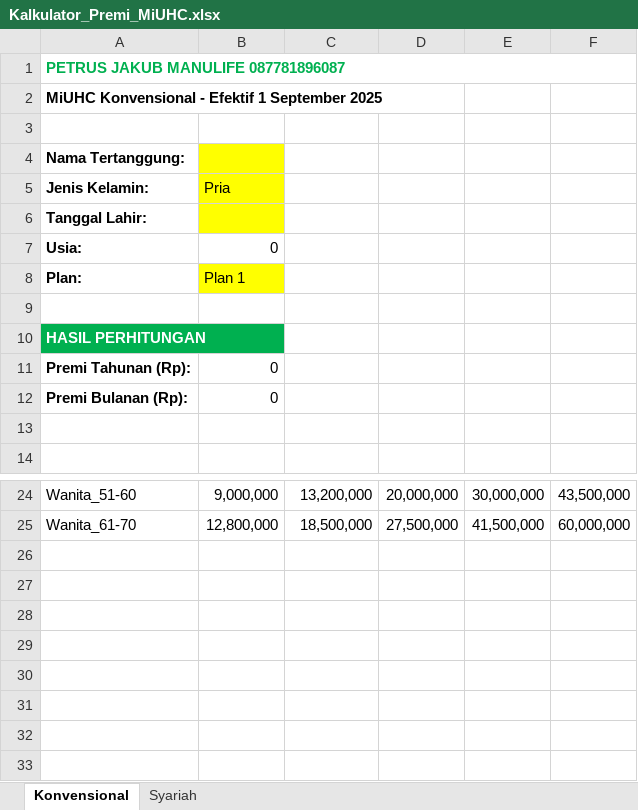
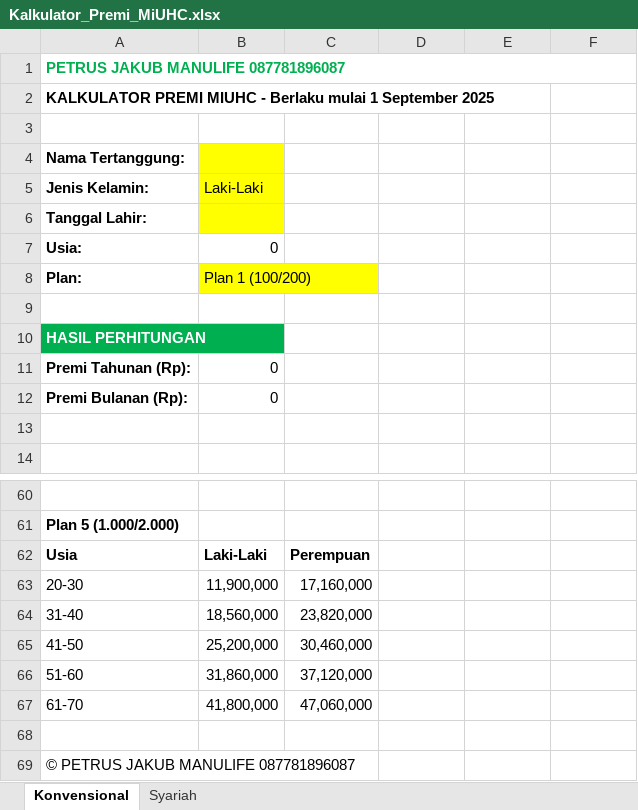
Before and after one commit to petrusjakub/kirodev, an Excel workbook: Kalkulator_Premi_MiUHC.xlsx, sheet Konvensional, drawn as a sheet; only a part is shown, gaps mark what is left out; values as stored, in another font and other column widths than the file's, no borders; addresses are those after the commit; the diff covers the shown part only; the diff names each change by its address in the sheet, - before the commit and + after, or states it on an @@ line.

Commit message:
fix: correct premium data, gender labels, plan names, and add premi table section
- Replace placeholder premium data with correct values from PDFs
- Change gender labels from Pria/Wanita to Laki-Laki/Perempuan
- Update plan names to include coverage amounts (e.g. Plan 1 (100/200))
- Update data validation dropdowns for gender and plan
- Change subtitles to KALKULATOR PREMI/KONTRIBUSI format
- Add TABEL LENGKAP PREMI section showing all plans
- Add copyright footer

Co-authored-by: petrusjakub <76829088+petrusjakub@users.noreply.github.com>

```diff
--- a/Kalkulator_Premi_MiUHC.xlsx (sheet Konvensional)
+++ b/Kalkulator_Premi_MiUHC.xlsx (sheet Konvensional)
-A2 (Jenis Kelamin:): MiUHC Konvensional - Efektif 1 September…
+A2 (Jenis Kelamin:): KALKULATOR PREMI MIUHC - Berlaku mulai 1 September…
-B5: Pria
+B5: Laki-Laki
-B8 (Laki-Laki): Plan 1
+B8 (Laki-Laki): Plan 1 (100/200)
-row 60: Wanita_51-60 | 9,000,000 | 13,200,000 | 20,000,000 | 30,000,000 | 43,500,000
+row 60: (empty)
+row 61: Plan 5 (1.000/2.000)
+row 62: Usia | Laki-Laki | Perempuan
+row 63: 20-30 | 11,900,000 | 17,160,000
+row 64: 31-40 | 18,560,000 | 23,820,000
+row 65: 41-50 | 25,200,000 | 30,460,000
+row 66: 51-60 | 31,860,000 | 37,120,000
+row 67: 61-70 | 41,800,000 | 47,060,000
-row 68: Wanita_61-70 | 12,800,000 | 18,500,000 | 27,500,000 | 41,500,000 | 60,000,000
+row 68: (empty)
+row 69: © PETRUS JAKUB MANULIFE 087781896087
```
Also changed, not shown: 39 added rows, 3 removed rows and 35 edited cells elsewhere in this sheet, sheet Syariah, 1 other file.
